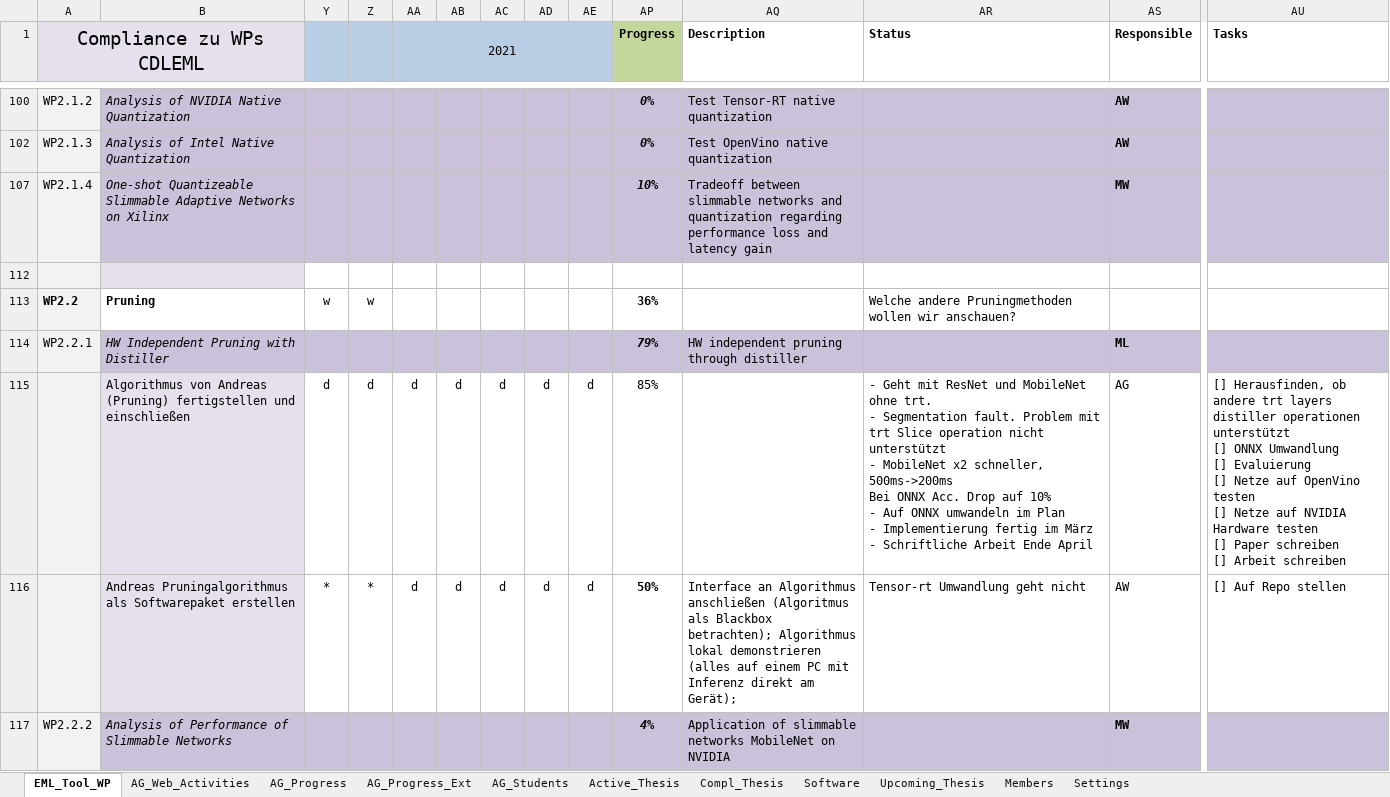
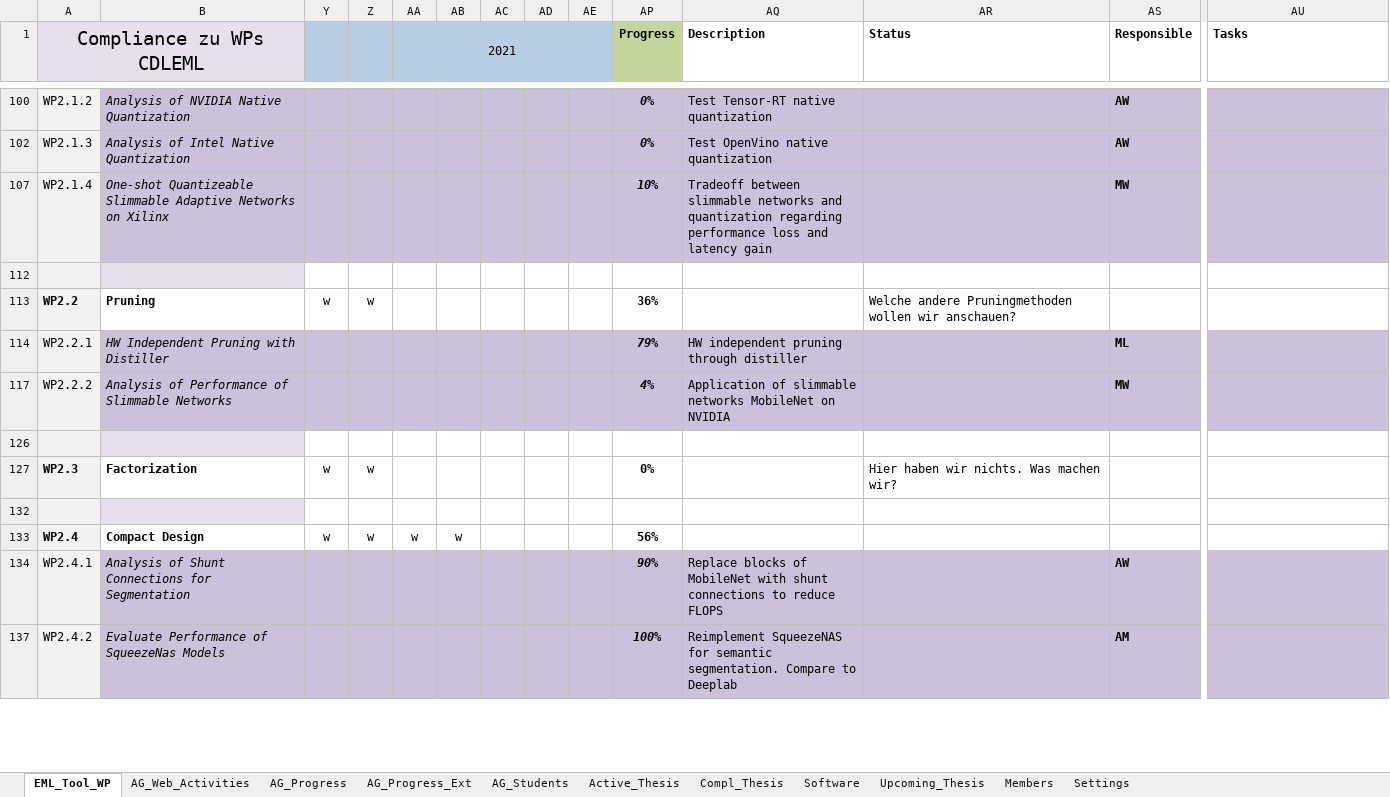
Before and after one commit to embedded-machine-learning/webpage, an Excel workbook: _data/CDLEML_WP_Progress_EML-Process.xlsx, sheet EML_Tool_WP, drawn as a sheet; only a part is shown, gaps mark what is left out; the shorter side is filled out with more unchanged rows; values as stored, in another font and other column widths than the file's, no borders; conditional formats not drawn; rows hold the shown columns only; ↵ is a line break in a cell; the diff covers the shown part only; the diff names each change by its address in the sheet, - before the commit and + after, or states it on an @@ line.

```diff
--- a/_data/CDLEML_WP_Progress_EML-Process.xlsx (sheet EML_Tool_WP)
+++ b/_data/CDLEML_WP_Progress_EML-Process.xlsx (sheet EML_Tool_WP)
@@ row 115 hidden:  | Algorithmus von Andreas (Pruning) fertigstellen und einschließen | d | d | d | d | d | d | d | 85% |  | - Geht mit ResNet und MobileNet ohne trt. ↵ - Segmentation fault. Problem mit trt Slice operation nicht unterstützt ↵ - MobileNet x2 schneller, 500ms->200ms ↵ Bei ONNX Acc. Drop auf 10% ↵ - Auf ONNX umwandeln im Plan ↵ - Implementierung fertig im März ↵ - Schriftliche Arbeit Ende April | AG | [] Herausfinden, ob andere trt layers distiller operationen unterstützt ↵ [] ONNX Umwandlung ↵ [] Evaluierung ↵ [] Netze auf OpenVino testen ↵ [] Netze auf NVIDIA Hardware testen ↵ [] Paper schreiben ↵ [] Arbeit schreiben @@
@@ row 116 hidden:  | Andreas Pruningalgorithmus als Softwarepaket erstellen | * | * | d | d | d | d | d | 50% | Interface an Algorithmus anschließen (Algoritmus als Blackbox betrachten); Algorithmus lokal demonstrieren (alles auf einem PC mit Inferenz direkt am Gerät); | Tensor-rt Umwandlung geht nicht | AW | [] Auf Repo stellen @@
```
Also changed, not shown: 1 removed row and 12 hidden or unhidden rows elsewhere in this sheet, sheet Compl_Thesis, sheet Active_Thesis, sheet Settings, formulas that keep their value.
